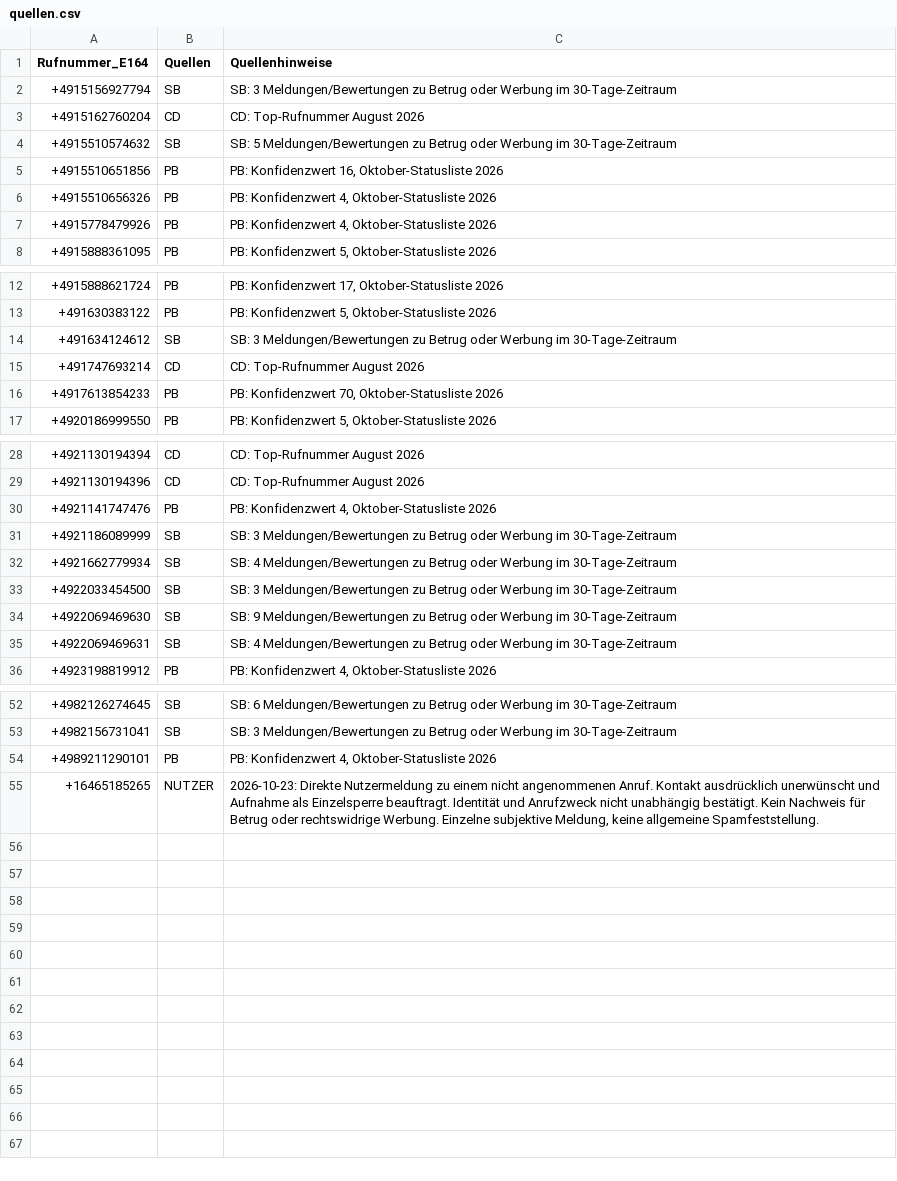
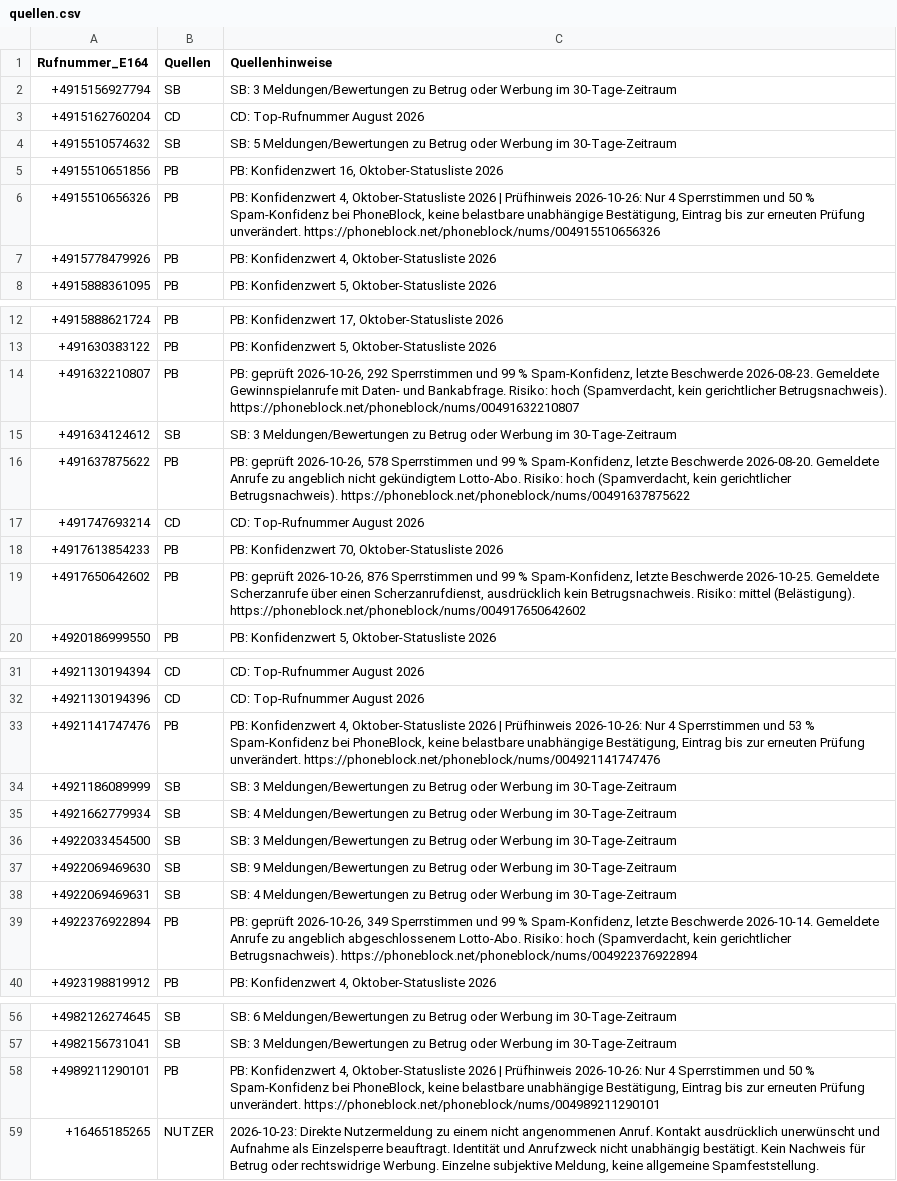
Before and after one commit to gregorwallmeier-ai/begone-spam-de, a CSV file: quellen.csv, drawn as a sheet; only a part is shown, gaps mark what is left out.

Commit message:
Begone DE v1.2: Quellen, Risiko und Prüfhinweise aktualisieren

```diff
--- a/quellen.csv
+++ b/quellen.csv
@@ -5,3 +5,3 @@
 +4915510651856;PB;PB: Konfidenzwert 16, Oktober-Statusliste 2026
-+4915510656326;PB;PB: Konfidenzwert 4, Oktober-Statusliste 2026
++4915510656326;PB;PB: Konfidenzwert 4, Oktober-Statusliste 2026 | Prüfhinweis 2026-10-26: Nur 4 Sperrstimmen und 50 % Spam-Konfidenz bei PhoneBlock, keine belastbare unabhängige Bestätigung, Eintrag bis zur erneuten Prüfung unverändert. https://phoneblock.net/phoneblock/nums/004915510656326
 +4915778479926;PB;PB: Konfidenzwert 4, Oktober-Statusliste 2026
@@ -13,5 +13,8 @@
 +491630383122;PB;PB: Konfidenzwert 5, Oktober-Statusliste 2026
++491632210807;PB;PB: geprüft 2026-10-26, 292 Sperrstimmen und 99 % Spam-Konfidenz, letzte Beschwerde 2026-08-23. Gemeldete Gewinnspielanrufe mit Daten- und Bankabfrage. Risiko: hoch (Spamverdacht, kein gerichtlicher Betrugsnachweis). https://phoneblock.net/phoneblock/nums/00491632210807
 +491634124612;SB;SB: 3 Meldungen/Bewertungen zu Betrug oder Werbung im 30-Tage-Zeitraum
++491637875622;PB;PB: geprüft 2026-10-26, 578 Sperrstimmen und 99 % Spam-Konfidenz, letzte Beschwerde 2026-08-20. Gemeldete Anrufe zu angeblich nicht gekündigtem Lotto-Abo. Risiko: hoch (Spamverdacht, kein gerichtlicher Betrugsnachweis). https://phoneblock.net/phoneblock/nums/00491637875622
 +491747693214;CD;CD: Top-Rufnummer August 2026
 +4917613854233;PB;PB: Konfidenzwert 70, Oktober-Statusliste 2026
++4917650642602;PB;PB: geprüft 2026-10-26, 876 Sperrstimmen und 99 % Spam-Konfidenz, letzte Beschwerde 2026-10-25. Gemeldete Scherzanrufe über einen Scherzanrufdienst, ausdrücklich kein Betrugsnachweis. Risiko: mittel (Belästigung). https://phoneblock.net/phoneblock/nums/004917650642602
 +4920186999550;PB;PB: Konfidenzwert 5, Oktober-Statusliste 2026
@@ -29,3 +32,3 @@
 +4921130194396;CD;CD: Top-Rufnummer August 2026
-+4921141747476;PB;PB: Konfidenzwert 4, Oktober-Statusliste 2026
++4921141747476;PB;PB: Konfidenzwert 4, Oktober-Statusliste 2026 | Prüfhinweis 2026-10-26: Nur 4 Sperrstimmen und 53 % Spam-Konfidenz bei PhoneBlock, keine belastbare unabhängige Bestätigung, Eintrag bis zur erneuten Prüfung unverändert. https://phoneblock.net/phoneblock/nums/004921141747476
 +4921186089999;SB;SB: 3 Meldungen/Bewertungen zu Betrug oder Werbung im 30-Tage-Zeitraum
@@ -35,2 +38,3 @@
 +4922069469631;SB;SB: 4 Meldungen/Bewertungen zu Betrug oder Werbung im 30-Tage-Zeitraum
++4922376922894;PB;PB: geprüft 2026-10-26, 349 Sperrstimmen und 99 % Spam-Konfidenz, letzte Beschwerde 2026-10-14. Gemeldete Anrufe zu angeblich abgeschlossenem Lotto-Abo. Risiko: hoch (Spamverdacht, kein gerichtlicher Betrugsnachweis). https://phoneblock.net/phoneblock/nums/004922376922894
 +4923198819912;PB;PB: Konfidenzwert 4, Oktober-Statusliste 2026
@@ -53,3 +57,3 @@
 +4982156731041;SB;SB: 3 Meldungen/Bewertungen zu Betrug oder Werbung im 30-Tage-Zeitraum
-+4989211290101;PB;PB: Konfidenzwert 4, Oktober-Statusliste 2026
++4989211290101;PB;PB: Konfidenzwert 4, Oktober-Statusliste 2026 | Prüfhinweis 2026-10-26: Nur 4 Sperrstimmen und 50 % Spam-Konfidenz bei PhoneBlock, keine belastbare unabhängige Bestätigung, Eintrag bis zur erneuten Prüfung unverändert. https://phoneblock.net/phoneblock/nums/004989211290101
 +16465185265;NUTZER;2026-10-23: Direkte Nutzermeldung zu einem nicht angenommenen Anruf. Kontakt ausdrücklich unerwünscht und Aufnahme als Einzelsperre beauftragt. Identität und Anrufzweck nicht unabhängig bestätigt. Kein Nachweis für Betrug oder rechtswidrige Werbung. Einzelne subjektive Meldung, keine allgemeine Spamfeststellung.
```
